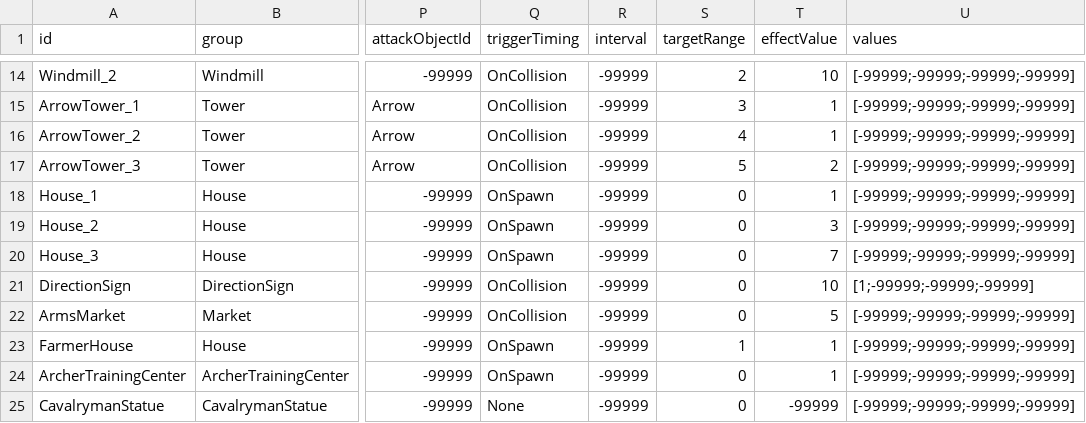
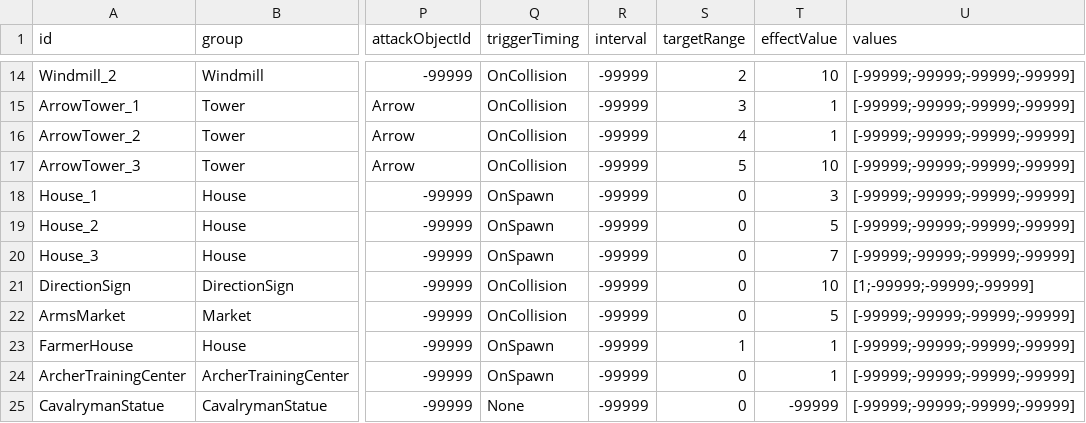
Before and after one commit to AlohaFactory-Dev/PinballVillage_V2, a CSV file: Assets/Coconut/Configs/Tables/Building.csv, drawn as a sheet; only a part is shown, gaps mark what is left out; the diff names each change by its address in the sheet, - before the commit and + after, or states it on an @@ line.

```diff
--- a/Assets/Coconut/Configs/Tables/Building.csv
+++ b/Assets/Coconut/Configs/Tables/Building.csv
-T17 (effectValue): 2
+T17 (effectValue): 10
-T18 (effectValue): 1
+T18 (effectValue): 3
-T19 (effectValue): 3
+T19 (effectValue): 5
```
Also changed, not shown: 1 other file.
